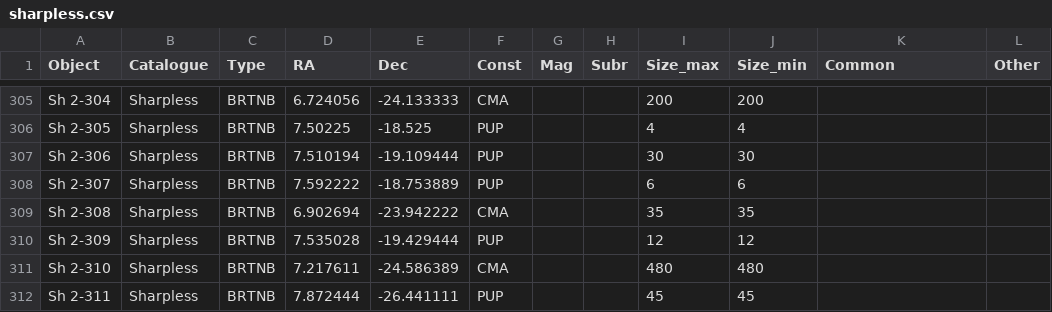
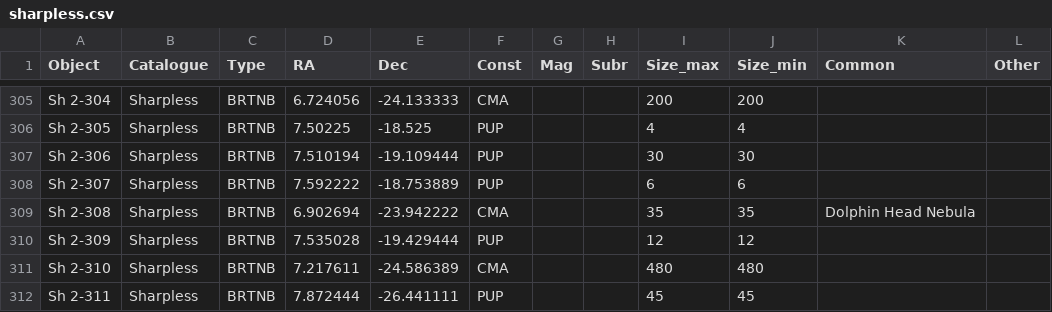
Before and after one commit to sparsileg/astryx, a CSV file: target-lists/manual/sharpless.csv, drawn as a sheet; only a part is shown, gaps mark what is left out.

```diff
--- a/target-lists/manual/sharpless.csv
+++ b/target-lists/manual/sharpless.csv
@@ -308,3 +308,3 @@ Sh 2-306,Sharpless,BRTNB,7.510194,-19.109444,PUP,,,30,30,,
 Sh 2-307,Sharpless,BRTNB,7.592222,-18.753889,PUP,,,6,6,,
-Sh 2-308,Sharpless,BRTNB,6.902694,-23.942222,CMA,,,35,35,,
+Sh 2-308,Sharpless,BRTNB,6.902694,-23.942222,CMA,,,35,35,"Dolphin Head Nebula",
 Sh 2-309,Sharpless,BRTNB,7.535028,-19.429444,PUP,,,12,12,,
```
Also changed, not shown: target-lists/manual/exotic.csv.
